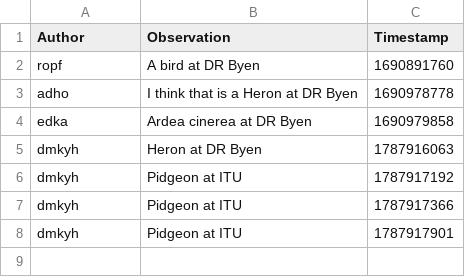
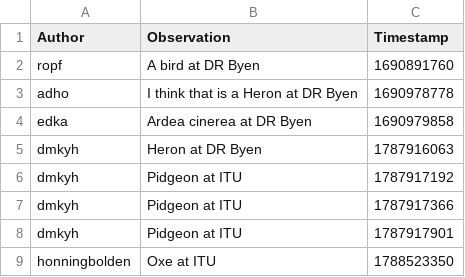
Before and after one commit to ITU-BDSA2026-GROUP14/Bison, a CSV file: Bison.CLI/bison_observe_cli_db.csv, drawn as a sheet; the diff names each change by its address in the sheet, - before the commit and + after, or states it on an @@ line.

Commit message:
Refactor: Use CsvHelper to write observations to CSV-file
Co-authored-by:
Simon <simongskouboe10@gmail.com>,
Hannibal <hannibalmunch@gmail.com>,
Filip <filipsejer@gmail.com>,
Mikkel <mikkel.vh11@gmail.com>
Daniel <dmkyhl@gmail.com>

```diff
--- a/Bison.CLI/bison_observe_cli_db.csv
+++ b/Bison.CLI/bison_observe_cli_db.csv
+row 9: honningbolden | Oxe at ITU | 1788523350
```
Also changed, not shown: 1 other file.
